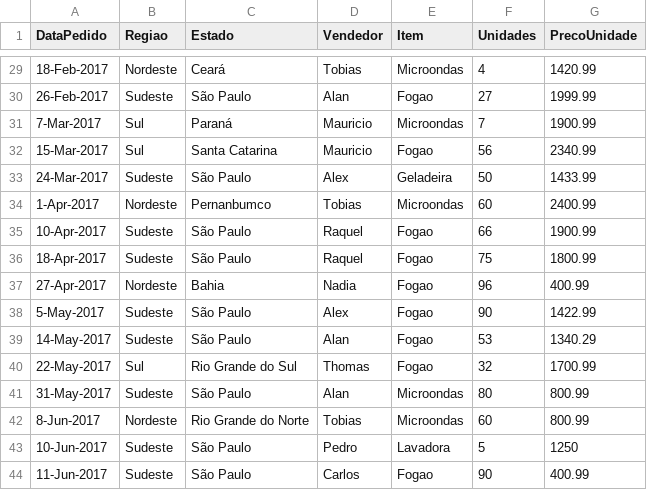
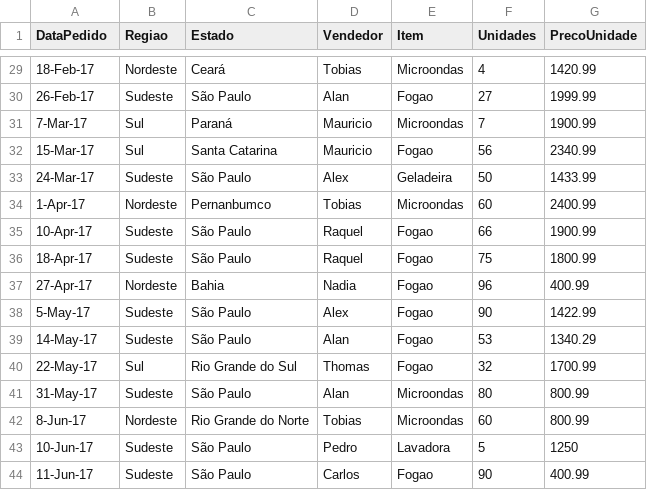
Before and after one commit to naominagata/3SIF-ProjetoDoDilan, a CSV file: PastaDocumentosProjeto/Pedidos.csv, drawn as a sheet; only a part is shown, gaps mark what is left out; the diff covers the shown part only.

Commit message:
inclusao de exercicios de teste de software e teste do sistema de teste de pedido

```diff
--- a/PastaDocumentosProjeto/Pedidos.csv
+++ b/PastaDocumentosProjeto/Pedidos.csv
@@ -29,16 +29,16 @@ DataPedido,Regiao,Estado,Vendedor,Item,Unidades,PrecoUnidade
-18-Feb-2017,Nordeste,Ceará,Tobias,Microondas,4,1420.99
-26-Feb-2017,Sudeste,São Paulo,Alan,Fogao,27,1999.99
-7-Mar-2017,Sul,Paraná,Mauricio,Microondas,7,1900.99
-15-Mar-2017,Sul,Santa Catarina,Mauricio,Fogao,56,2340.99
-24-Mar-2017,Sudeste,São Paulo,Alex,Geladeira,50,1433.99
-1-Apr-2017,Nordeste,Pernanbumco,Tobias,Microondas,60,2400.99
-10-Apr-2017,Sudeste,São Paulo,Raquel,Fogao,66,1900.99
-18-Apr-2017,Sudeste,São Paulo,Raquel,Fogao,75,1800.99
-27-Apr-2017,Nordeste,Bahia,Nadia,Fogao,96,400.99
-5-May-2017,Sudeste,São Paulo,Alex,Fogao,90,1422.99
-14-May-2017,Sudeste,São Paulo,Alan,Fogao,53,1340.29
-22-May-2017,Sul,Rio Grande do Sul,Thomas,Fogao,32,1700.99
-31-May-2017,Sudeste,São Paulo,Alan,Microondas,80,800.99
-8-Jun-2017,Nordeste,Rio Grande do Norte,Tobias,Microondas,60,800.99
-10-Jun-2017,Sudeste,São Paulo,Pedro,Lavadora,5,1250
-11-Jun-2017,Sudeste,São Paulo,Carlos,Fogao,90,400.99
+18-Feb-17,Nordeste,Ceará,Tobias,Microondas,4,1420.99,
+26-Feb-17,Sudeste,São Paulo,Alan,Fogao,27,1999.99,
+7-Mar-17,Sul,Paraná,Mauricio,Microondas,7,1900.99,
+15-Mar-17,Sul,Santa Catarina,Mauricio,Fogao,56,2340.99,
+24-Mar-17,Sudeste,São Paulo,Alex,Geladeira,50,1433.99,
+1-Apr-17,Nordeste,Pernanbumco,Tobias,Microondas,60,2400.99,
+10-Apr-17,Sudeste,São Paulo,Raquel,Fogao,66,1900.99,
+18-Apr-17,Sudeste,São Paulo,Raquel,Fogao,75,1800.99,
+27-Apr-17,Nordeste,Bahia,Nadia,Fogao,96,400.99,
+5-May-17,Sudeste,São Paulo,Alex,Fogao,90,1422.99,
+14-May-17,Sudeste,São Paulo,Alan,Fogao,53,1340.29,
+22-May-17,Sul,Rio Grande do Sul,Thomas,Fogao,32,1700.99,
+31-May-17,Sudeste,São Paulo,Alan,Microondas,80,800.99,
+8-Jun-17,Nordeste,Rio Grande do Norte,Tobias,Microondas,60,800.99,
+10-Jun-17,Sudeste,São Paulo,Pedro,Lavadora,5,1250,
+11-Jun-17,Sudeste,São Paulo,Carlos,Fogao,90,400.99,
```
Also changed, not shown: 27 edited cells elsewhere in this file, 2 other files.
